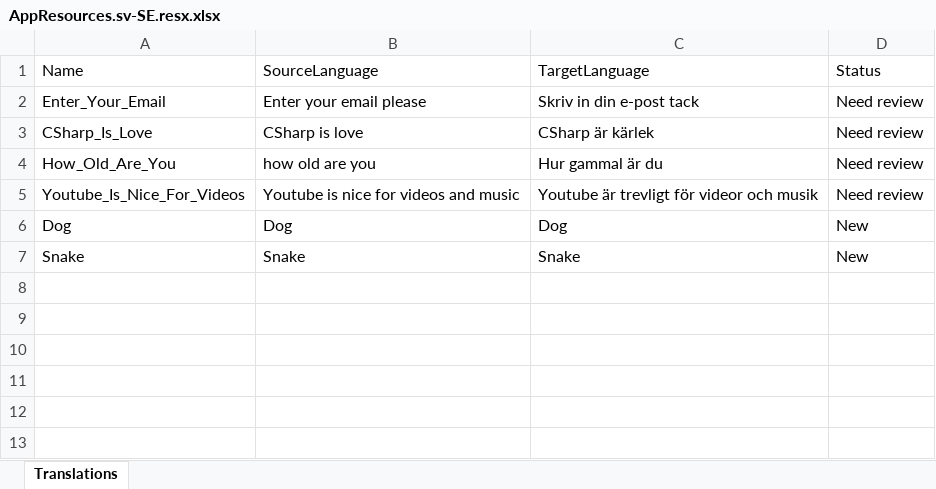
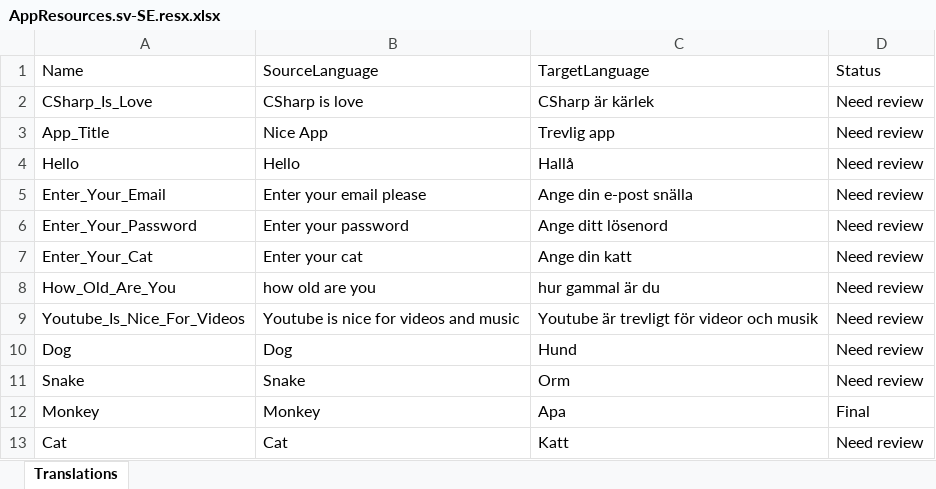
Before and after one commit to JoacimWall/Visual-studio-multilingual-extension, an Excel workbook: src/Samples/MultilingualExtensionExample/MultilingualExtensionExample/Resources/AppResources.sv-SE.resx.xlsx, sheet Translations, drawn as a sheet; values as stored, in another font and other column widths than the file's, no borders; removed rows and columns are numbered as before the commit, all else as after; the diff names each change by its address in the sheet, - before the commit and + after, or states it on an @@ line.

```diff
--- a/src/Samples/MultilingualExtensionExample/MultilingualExtensionExample/Resources/AppResources.sv-SE.resx.xlsx (sheet Translations)
+++ b/src/Samples/MultilingualExtensionExample/MultilingualExtensionExample/Resources/AppResources.sv-SE.resx.xlsx (sheet Translations)
-row 2: Enter_Your_Email | Enter your email please | Skriv in din e-post tack | Need review
+row 3: App_Title | Nice App | Trevlig app | Need review
+row 4: Hello | Hello | Hallå | Need review
+row 5: Enter_Your_Email | Enter your email please | Ange din e-post snälla | Need review
+row 6: Enter_Your_Password | Enter your password | Ange ditt lösenord | Need review
+row 7: Enter_Your_Cat | Enter your cat | Ange din katt | Need review
-C8 (TargetLanguage): Hur gammal är du
+C8 (TargetLanguage): hur gammal är du
-C10 (TargetLanguage): Dog
+C10 (TargetLanguage): Hund
-D10:D11 (Status): New
+D10:D11 (Status): Need review
-C11 (TargetLanguage): Snake
+C11 (TargetLanguage): Orm
+row 12: Monkey | Monkey | Apa | Final
+row 13: Cat | Cat | Katt | Need review
```
Also changed, not shown: src/Samples/MultilingualExtensionExample/MultilingualExtensionExample/Resources/AppResources.fr.resx.xlsx, src/Samples/MultilingualExtensionExample/MultilingualExtensionExample/Resources/AppResources.nb-NO.resx.xlsx, 8 other files.
